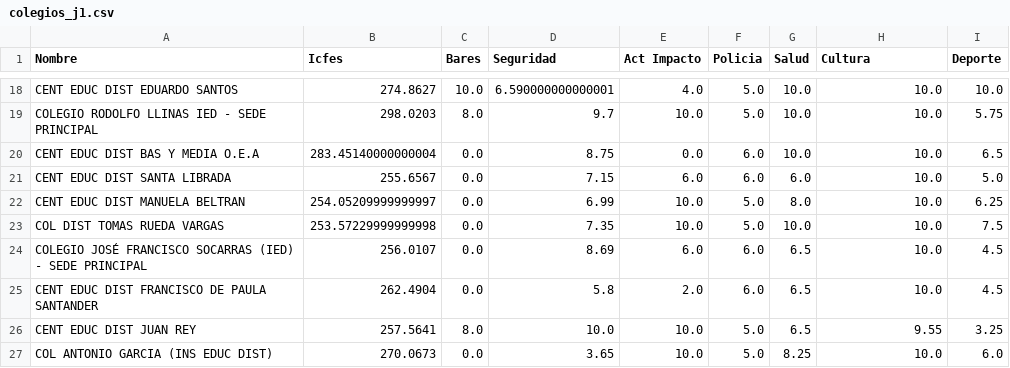
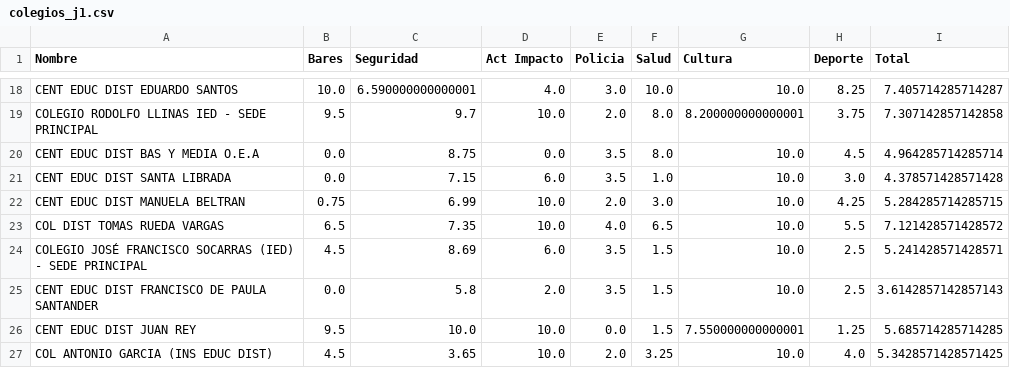
Before and after one commit to leo-gome/leo-gome.github.io, a CSV file: Proyecto_Final/colegios_j1.csv, drawn as a sheet; only a part is shown, gaps mark what is left out; removed rows and columns are numbered as before the commit, all else as after; the diff covers the shown part only; the diff names each change by its address in the sheet, - before the commit and + after, or states it on an @@ line.

```diff
--- a/Proyecto_Final/colegios_j1.csv
+++ b/Proyecto_Final/colegios_j1.csv
-column B (Icfes), rows 18-27: 274.8627 | 298.0203 | 283.45140000000004 | 255.6567 | 254.05209999999997 | 253.57229999999998 | 256.0107 | 262.4904 | 257.5641 | 270.0673
+column I (Total), rows 18-27: 7.405714285714287 | 7.307142857142858 | 4.964285714285714 | 4.378571428571428 | 5.284285714285715 | 7.121428571428572 | 5.241428571428571 | 3.6142857142857143 | 5.685714285714285 | 5.3428571428571425
-E18 (Policia): 5.0
+E18 (Policia): 3.0
-H18 (Deporte): 10.0
+H18 (Deporte): 8.25
-B19 (Bares): 8.0
+B19 (Bares): 9.5
-E19 (Policia): 5.0
+E19 (Policia): 2.0
-F19:F20 (Salud): 10.0
+F19:F20 (Salud): 8.0
-G19 (Cultura): 10.0
+G19 (Cultura): 8.200000000000001
-H19 (Deporte): 5.75
+H19 (Deporte): 3.75
-E20:E21 (Policia): 6.0
+E20:E21 (Policia): 3.5
-H20 (Deporte): 6.5
+H20 (Deporte): 4.5
-F21 (Salud): 6.0
+F21 (Salud): 1.0
-H21 (Deporte): 5.0
+H21 (Deporte): 3.0
-B22 (Bares): 0.0
+B22 (Bares): 0.75
-E22 (Policia): 5.0
+E22 (Policia): 2.0
-F22 (Salud): 8.0
+F22 (Salud): 3.0
-H22 (Deporte): 6.25
+H22 (Deporte): 4.25
-B23 (Bares): 0.0
+B23 (Bares): 6.5
-E23 (Policia): 5.0
+E23 (Policia): 4.0
-F23 (Salud): 10.0
+F23 (Salud): 6.5
-H23 (Deporte): 7.5
+H23 (Deporte): 5.5
-B24 (Bares): 0.0
+B24 (Bares): 4.5
-E24:E25 (Policia): 6.0
+E24:E25 (Policia): 3.5
-F24:F26 (Salud): 6.5
+F24:F26 (Salud): 1.5
-H24:H25 (Deporte): 4.5
+H24:H25 (Deporte): 2.5
-B26 (Bares): 8.0
+B26 (Bares): 9.5
-E26 (Policia): 5.0
+E26 (Policia): 0.0
-G26 (Cultura): 9.55
+G26 (Cultura): 7.550000000000001
-H26 (Deporte): 3.25
+H26 (Deporte): 1.25
-B27 (Bares): 0.0
+B27 (Bares): 4.5
-E27 (Policia): 5.0
+E27 (Policia): 2.0
-F27 (Salud): 8.25
+F27 (Salud): 3.25
-H27 (Deporte): 6.0
+H27 (Deporte): 4.0
```
Also changed, not shown: 80 edited cells elsewhere in this file, Proyecto_Final/colegios_j0.csv, Proyecto_Final/colegios_s0.csv, 29 other files.
